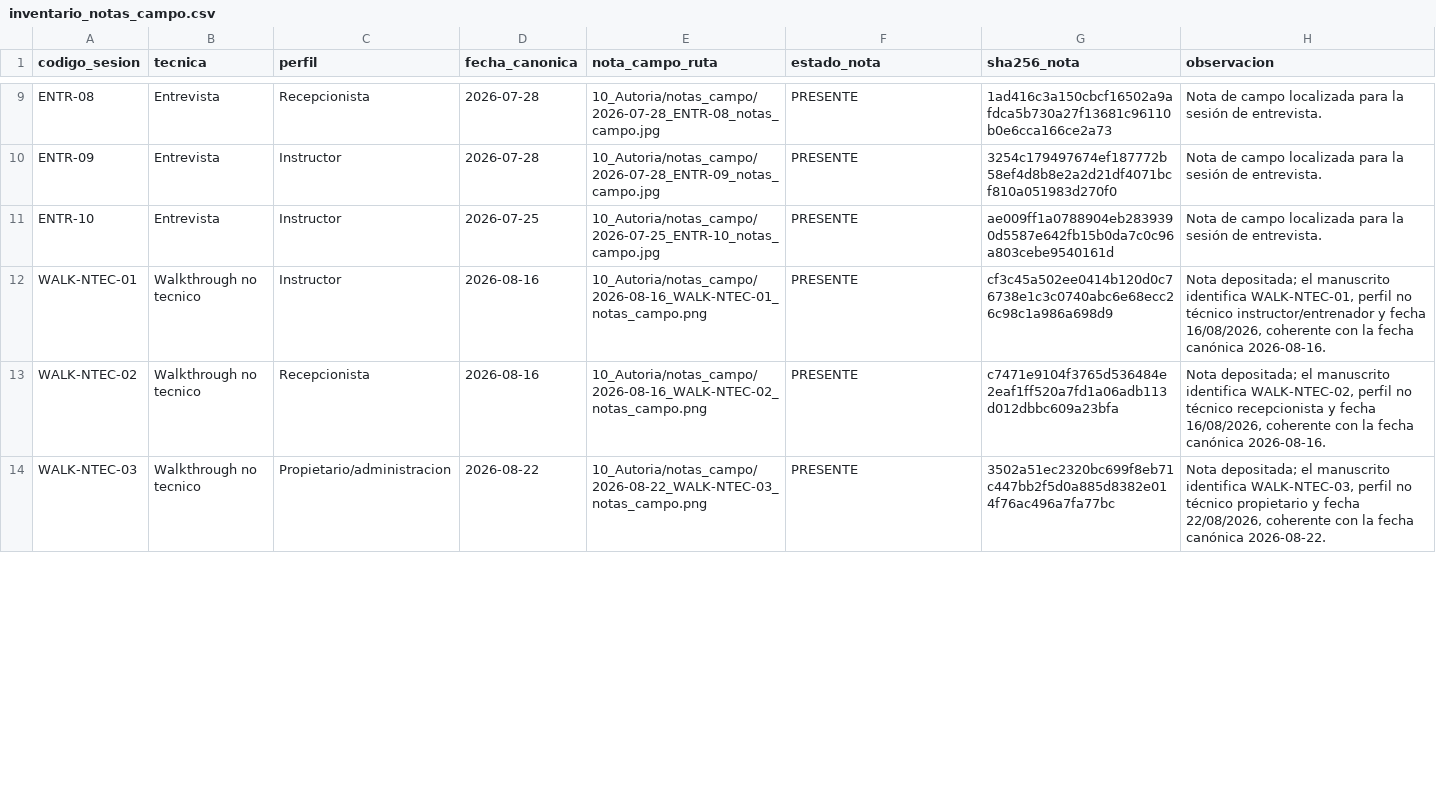
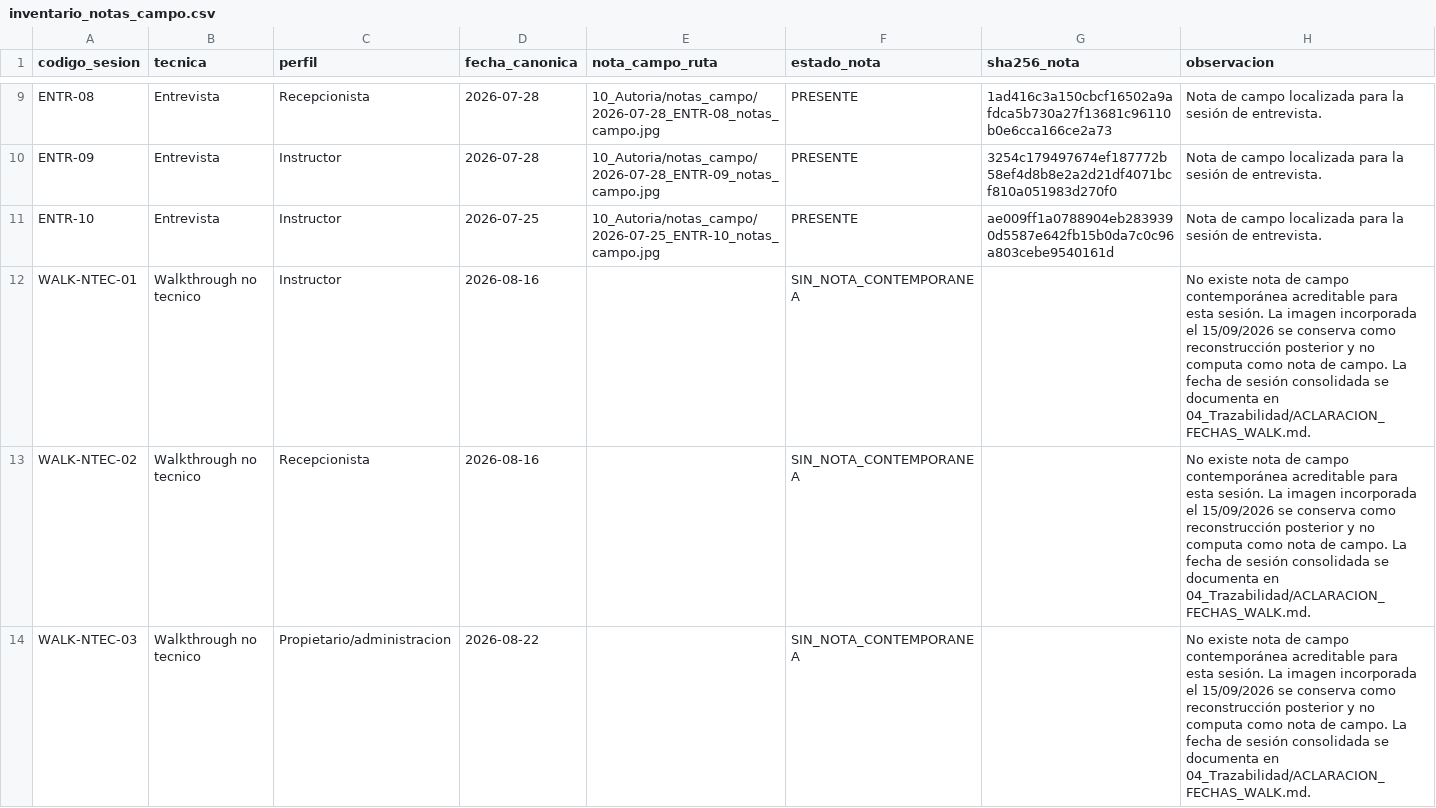
Before and after one commit to gleiston-guerrero/FabroGym_ISR401, a CSV file: 10_Autoria/notas_campo/inventario_notas_campo.csv, drawn as a sheet; only a part is shown, gaps mark what is left out; the diff covers the shown part only.

```diff
--- a/10_Autoria/notas_campo/inventario_notas_campo.csv
+++ b/10_Autoria/notas_campo/inventario_notas_campo.csv
@@ -11,4 +11,4 @@ ENTR-09,Entrevista,Instructor,2026-07-28,10_Autoria/notas_campo/2026-07-28_ENTR-
 ENTR-10,Entrevista,Instructor,2026-07-25,10_Autoria/notas_campo/2026-07-25_ENTR-10_notas_campo.jpg,PRESENTE,ae009ff1a0788904eb2839390d5587e642fb15b0da7c0c96a803cebe9540161d,Nota de campo localizada para la sesión de entrevista.
-WALK-NTEC-01,Walkthrough no tecnico,Instructor,2026-08-16,10_Autoria/notas_campo/2026-08-16_WALK-NTEC-01_notas_campo.png,PRESENTE,cf3c45a502ee0414b120d0c76738e1c3c0740abc6e68ecc26c98c1a986a698d9,"Nota depositada; el manuscrito identifica WALK-NTEC-01, perfil no técnico instructor/entrenador y fecha 16/08/2026, coherente con la fecha canónica 2026-08-16."
-WALK-NTEC-02,Walkthrough no tecnico,Recepcionista,2026-08-16,10_Autoria/notas_campo/2026-08-16_WALK-NTEC-02_notas_campo.png,PRESENTE,c7471e9104f3765d536484e2eaf1ff520a7fd1a06adb113d012dbbc609a23bfa,"Nota depositada; el manuscrito identifica WALK-NTEC-02, perfil no técnico recepcionista y fecha 16/08/2026, coherente con la fecha canónica 2026-08-16."
-WALK-NTEC-03,Walkthrough no tecnico,Propietario/administracion,2026-08-22,10_Autoria/notas_campo/2026-08-22_WALK-NTEC-03_notas_campo.png,PRESENTE,3502a51ec2320bc699f8eb71c447bb2f5d0a885d8382e014f76ac496a7fa77bc,"Nota depositada; el manuscrito identifica WALK-NTEC-03, perfil no técnico propietario y fecha 22/08/2026, coherente con la fecha canónica 2026-08-22."
+WALK-NTEC-01,Walkthrough no tecnico,Instructor,2026-08-16,,SIN_NOTA_CONTEMPORANEA,,No existe nota de campo contemporánea acreditable para esta sesión. La imagen incorporada el 15/09/2026 se conserva como reconstrucción posterior y no computa como nota de campo. La fecha de sesión consolidada se documenta en 04_Trazabilidad/ACLARACION_FECHAS_WALK.md.
+WALK-NTEC-02,Walkthrough no tecnico,Recepcionista,2026-08-16,,SIN_NOTA_CONTEMPORANEA,,No existe nota de campo contemporánea acreditable para esta sesión. La imagen incorporada el 15/09/2026 se conserva como reconstrucción posterior y no computa como nota de campo. La fecha de sesión consolidada se documenta en 04_Trazabilidad/ACLARACION_FECHAS_WALK.md.
+WALK-NTEC-03,Walkthrough no tecnico,Propietario/administracion,2026-08-22,,SIN_NOTA_CONTEMPORANEA,,No existe nota de campo contemporánea acreditable para esta sesión. La imagen incorporada el 15/09/2026 se conserva como reconstrucción posterior y no computa como nota de campo. La fecha de sesión consolidada se documenta en 04_Trazabilidad/ACLARACION_FECHAS_WALK.md.
```
Also changed, not shown: 3 edited cells elsewhere in this file, 10_Autoria/bitacora_sesiones.csv, 1 other file.
